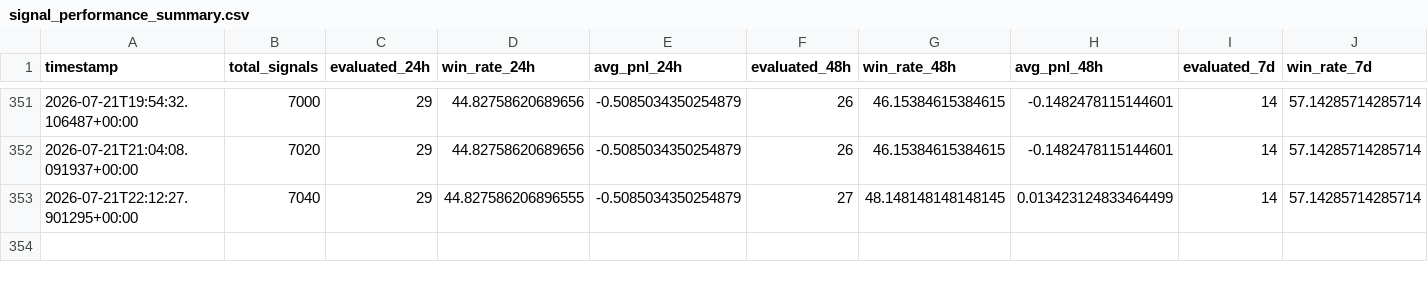
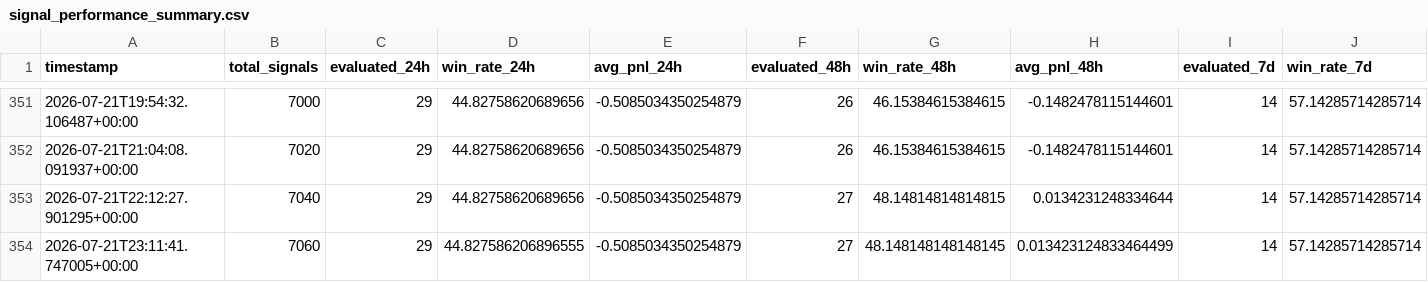
Before and after one commit to ZozoCodEx/crypto-signal-bot, a CSV file: crypto-signal-bot/signal_performance_summary.csv, drawn as a sheet; only a part is shown, gaps mark what is left out; rows hold the shown columns only; the diff names each change by its address in the sheet, - before the commit and + after, or states it on an @@ line.

```diff
--- a/crypto-signal-bot/signal_performance_summary.csv
+++ b/crypto-signal-bot/signal_performance_summary.csv
-D353 (win_rate_24h): 44.827586206896555
+D353 (win_rate_24h): 44.82758620689656
-G353 (win_rate_48h): 48.148148148148145
+G353 (win_rate_48h): 48.14814814814815
-H353 (avg_pnl_48h): 0.013423124833464499
+H353 (avg_pnl_48h): 0.0134231248334644
+row 354: 2026-07-21T23:11:41.747005+00:00 | 7060 | 29 | 44.827586206896555 | -0.5085034350254879 | 27 | 48.148148148148145 | 0.013423124833464499 | 14 | 57.14285714285714
```
Also changed, not shown: crypto-signal-bot/market_regime.csv, crypto-signal-bot/opportunities.csv, 7 other files.
